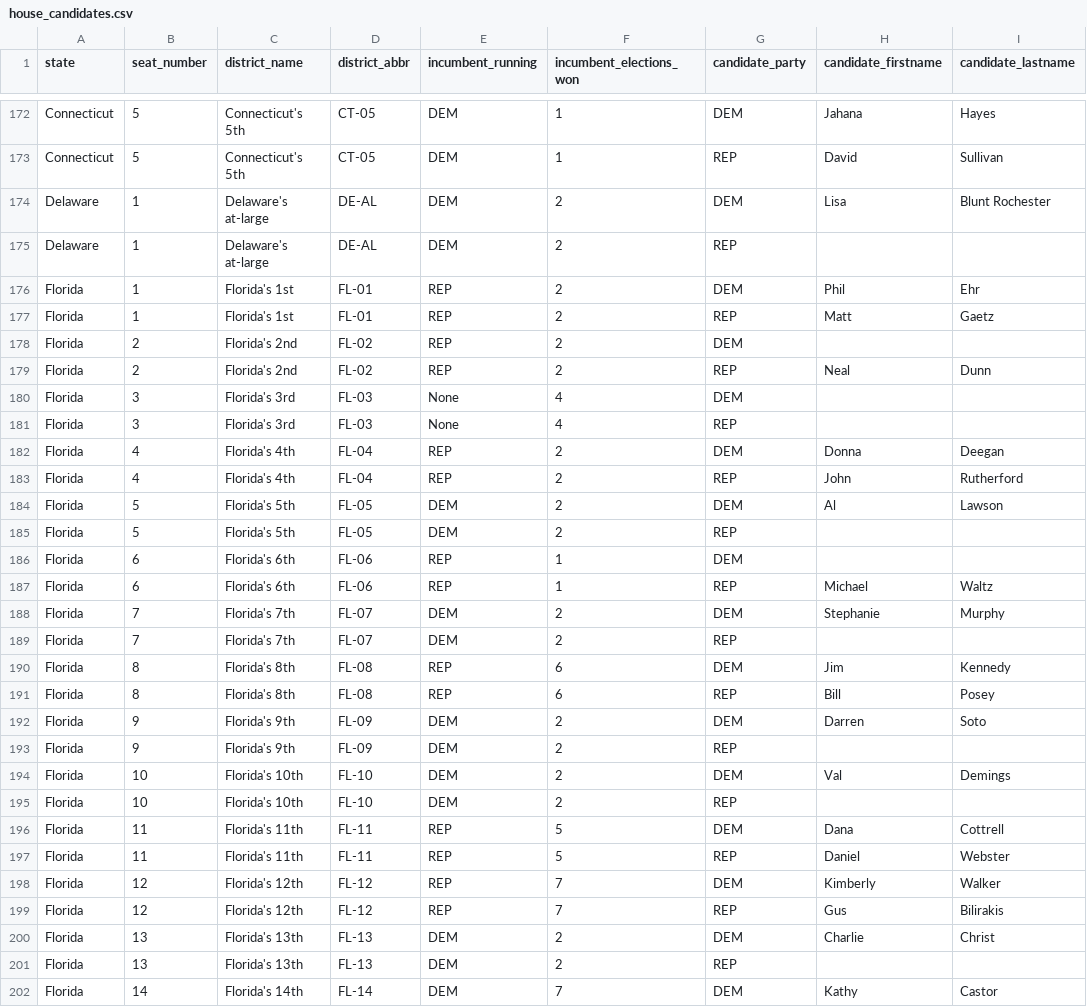
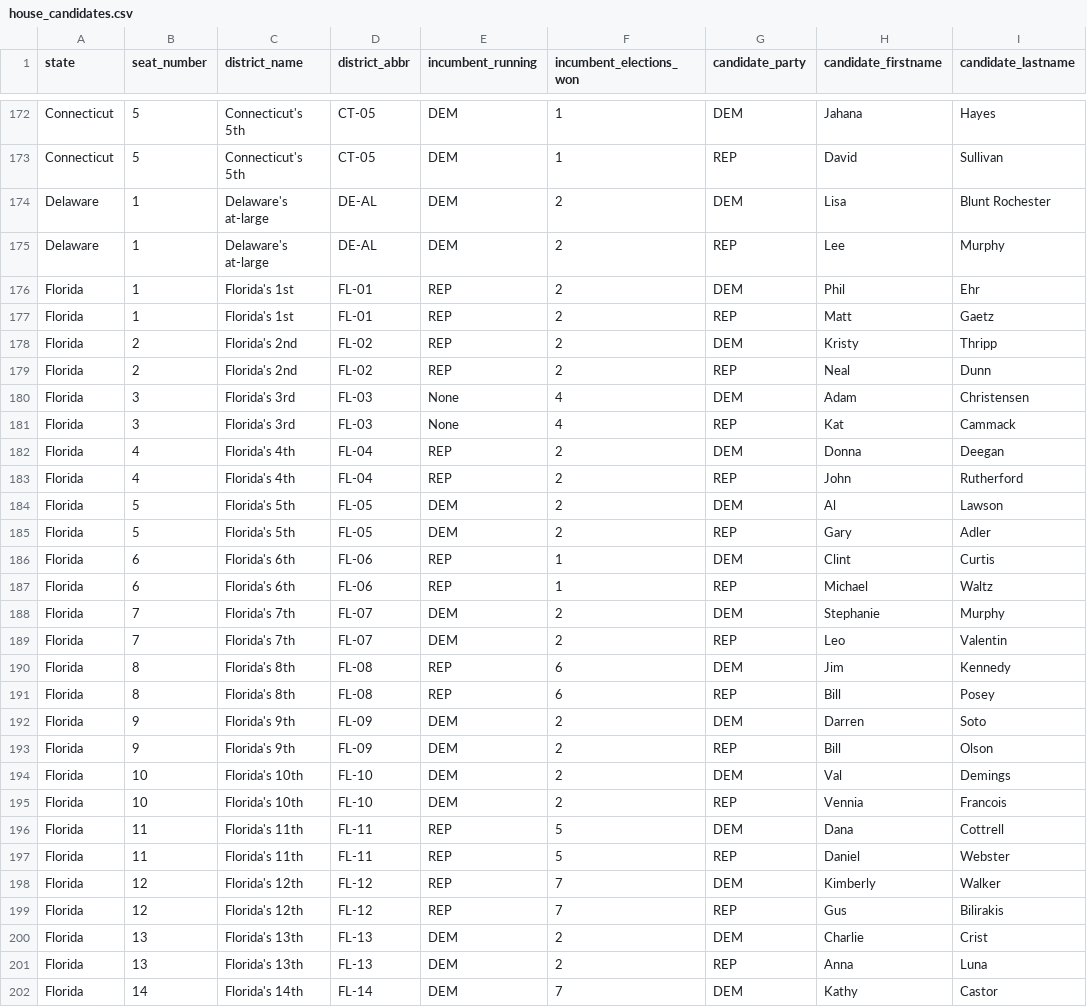
Before and after one commit to thisismactan/USA-2020, a CSV file: data/house_candidates.csv, drawn as a sheet; only a part is shown, gaps mark what is left out; the diff covers the shown part only.

```diff
--- a/data/house_candidates.csv
+++ b/data/house_candidates.csv
@@ -174,9 +174,9 @@ Connecticut,5,Connecticut's 5th,CT-05,DEM,1,REP,David,Sullivan
 Delaware,1,Delaware's at-large,DE-AL,DEM,2,DEM,Lisa,Blunt Rochester
-Delaware,1,Delaware's at-large,DE-AL,DEM,2,REP,,
+Delaware,1,Delaware's at-large,DE-AL,DEM,2,REP,Lee,Murphy
 Florida,1,Florida's 1st,FL-01,REP,2,DEM,Phil,Ehr
 Florida,1,Florida's 1st,FL-01,REP,2,REP,Matt,Gaetz
-Florida,2,Florida's 2nd,FL-02,REP,2,DEM,,
+Florida,2,Florida's 2nd,FL-02,REP,2,DEM,Kristy,Thripp
 Florida,2,Florida's 2nd,FL-02,REP,2,REP,Neal,Dunn
-Florida,3,Florida's 3rd,FL-03,None,4,DEM,,
-Florida,3,Florida's 3rd,FL-03,None,4,REP,,
+Florida,3,Florida's 3rd,FL-03,None,4,DEM,Adam,Christensen
+Florida,3,Florida's 3rd,FL-03,None,4,REP,Kat,Cammack
 Florida,4,Florida's 4th,FL-04,REP,2,DEM,Donna,Deegan
@@ -184,7 +184,7 @@ Florida,4,Florida's 4th,FL-04,REP,2,REP,John,Rutherford
 Florida,5,Florida's 5th,FL-05,DEM,2,DEM,Al,Lawson
-Florida,5,Florida's 5th,FL-05,DEM,2,REP,,
-Florida,6,Florida's 6th,FL-06,REP,1,DEM,,
+Florida,5,Florida's 5th,FL-05,DEM,2,REP,Gary,Adler
+Florida,6,Florida's 6th,FL-06,REP,1,DEM,Clint,Curtis
 Florida,6,Florida's 6th,FL-06,REP,1,REP,Michael,Waltz
 Florida,7,Florida's 7th,FL-07,DEM,2,DEM,Stephanie,Murphy
-Florida,7,Florida's 7th,FL-07,DEM,2,REP,,
+Florida,7,Florida's 7th,FL-07,DEM,2,REP,Leo,Valentin
 Florida,8,Florida's 8th,FL-08,REP,6,DEM,Jim,Kennedy
@@ -192,5 +192,5 @@ Florida,8,Florida's 8th,FL-08,REP,6,REP,Bill,Posey
 Florida,9,Florida's 9th,FL-09,DEM,2,DEM,Darren,Soto
-Florida,9,Florida's 9th,FL-09,DEM,2,REP,,
+Florida,9,Florida's 9th,FL-09,DEM,2,REP,Bill,Olson
 Florida,10,Florida's 10th,FL-10,DEM,2,DEM,Val,Demings
-Florida,10,Florida's 10th,FL-10,DEM,2,REP,,
+Florida,10,Florida's 10th,FL-10,DEM,2,REP,Vennia,Francois
 Florida,11,Florida's 11th,FL-11,REP,5,DEM,Dana,Cottrell
@@ -199,4 +199,4 @@ Florida,12,Florida's 12th,FL-12,REP,7,DEM,Kimberly,Walker
 Florida,12,Florida's 12th,FL-12,REP,7,REP,Gus,Bilirakis
-Florida,13,Florida's 13th,FL-13,DEM,2,DEM,Charlie,Christ
-Florida,13,Florida's 13th,FL-13,DEM,2,REP,,
+Florida,13,Florida's 13th,FL-13,DEM,2,DEM,Charlie,Crist
+Florida,13,Florida's 13th,FL-13,DEM,2,REP,Anna,Luna
 Florida,14,Florida's 14th,FL-14,DEM,7,DEM,Kathy,Castor
```
Also changed, not shown: 116 edited cells elsewhere in this file, data/senate_candidates.csv, output/house_forecast_probability_history.csv, 5 other files.
